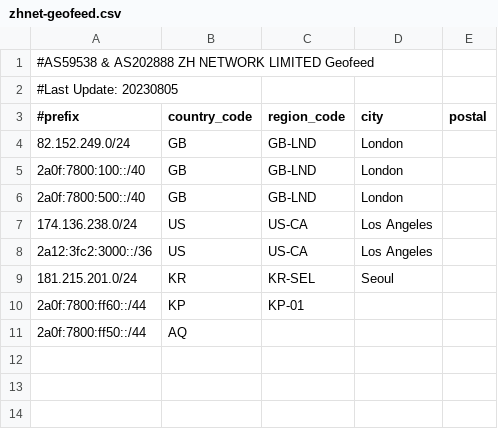
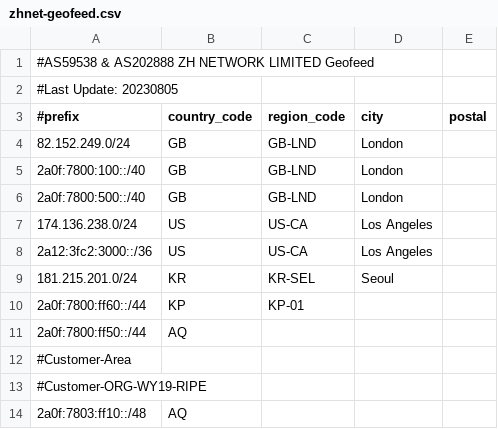
Before and after one commit to zh-network/zhnet-lir-frondend, a CSV file: zhnet-geofeed.csv, drawn as a sheet; the diff names each change by its address in the sheet, - before the commit and + after, or states it on an @@ line.

Commit message:
Update zhnet-geofeed.csv

```diff
--- a/zhnet-geofeed.csv
+++ b/zhnet-geofeed.csv
+row 12: #Customer-Area
+row 13: #Customer-ORG-WY19-RIPE
+row 14: 2a0f:7803:ff10::/48 | AQ
```
